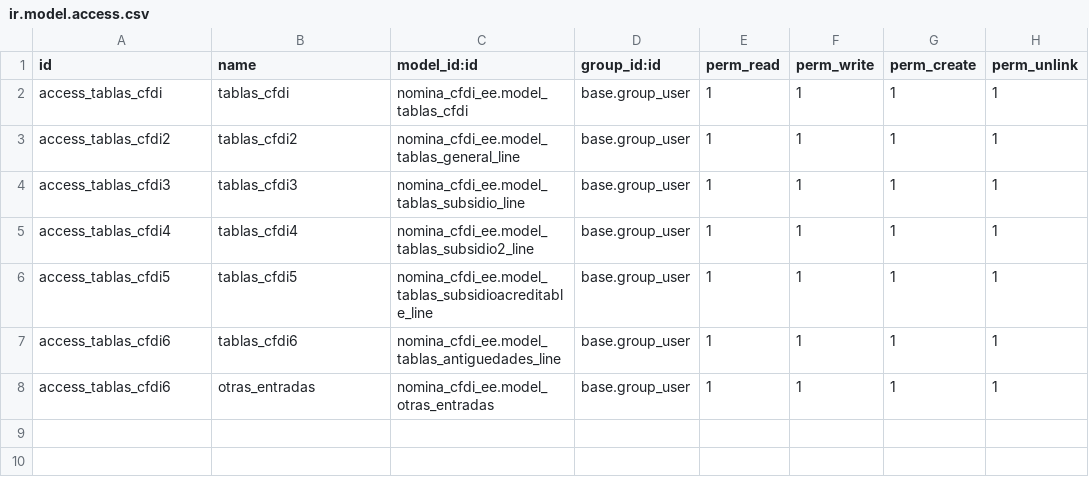
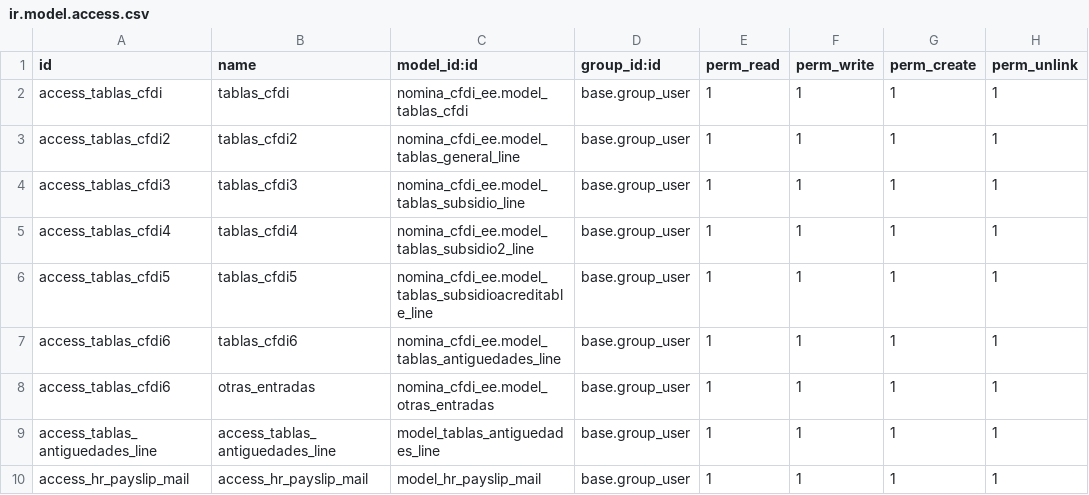
Before and after one commit to itadmin01/Odoo_CFDI, a CSV file: nomina_cfdi_ee/security/ir.model.access.csv, drawn as a sheet; the diff names each change by its address in the sheet, - before the commit and + after, or states it on an @@ line.

```diff
--- a/nomina_cfdi_ee/security/ir.model.access.csv
+++ b/nomina_cfdi_ee/security/ir.model.access.csv
+row 9: access_tablas_antiguedades_line | access_tablas_antiguedades_line | model_tablas_antiguedades_line | base.group_user | 1 | 1 | 1 | 1
+row 10: access_hr_payslip_mail | access_hr_payslip_mail | model_hr_payslip_mail | base.group_user | 1 | 1 | 1 | 1
```
Also changed, not shown: nomina_cfdi/security/ir.model.access.csv, 13 other files.
